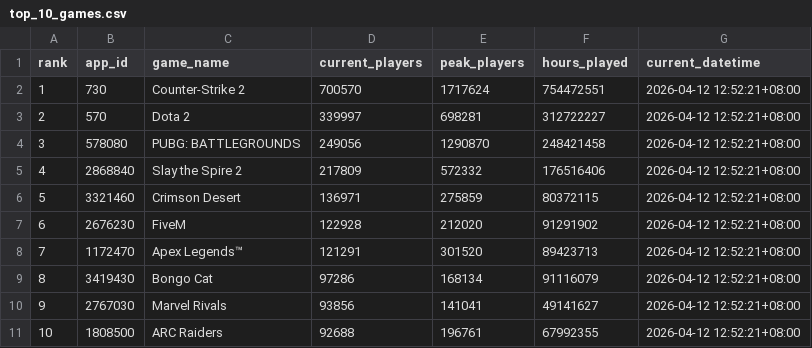
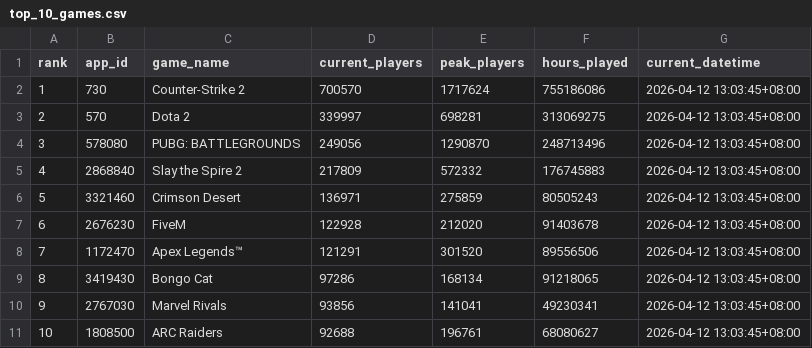
Before and after one commit to christiane-bacani/steam-charts-tracker, a CSV file: data/output/top_10_games.csv, drawn as a sheet.

Commit message:
Update the content of the transformed dataset

```diff
--- a/data/output/top_10_games.csv
+++ b/data/output/top_10_games.csv
@@ -1,11 +1,11 @@
 rank,app_id,game_name,current_players,peak_players,hours_played,current_datetime
-1,730,Counter-Strike 2,700570,1717624,754472551,2026-04-12 12:52:21+08:00
-2,570,Dota 2,339997,698281,312722227,2026-04-12 12:52:21+08:00
-3,578080,PUBG: BATTLEGROUNDS,249056,1290870,248421458,2026-04-12 12:52:21+08:00
-4,2868840,Slay the Spire 2,217809,572332,176516406,2026-04-12 12:52:21+08:00
-5,3321460,Crimson Desert,136971,275859,80372115,2026-04-12 12:52:21+08:00
-6,2676230,FiveM,122928,212020,91291902,2026-04-12 12:52:21+08:00
-7,1172470,Apex Legends™,121291,301520,89423713,2026-04-12 12:52:21+08:00
-8,3419430,Bongo Cat,97286,168134,91116079,2026-04-12 12:52:21+08:00
-9,2767030,Marvel Rivals,93856,141041,49141627,2026-04-12 12:52:21+08:00
-10,1808500,ARC Raiders,92688,196761,67992355,2026-04-12 12:52:21+08:00
+1,730,Counter-Strike 2,700570,1717624,755186086,2026-04-12 13:03:45+08:00
+2,570,Dota 2,339997,698281,313069275,2026-04-12 13:03:45+08:00
+3,578080,PUBG: BATTLEGROUNDS,249056,1290870,248713496,2026-04-12 13:03:45+08:00
+4,2868840,Slay the Spire 2,217809,572332,176745883,2026-04-12 13:03:45+08:00
+5,3321460,Crimson Desert,136971,275859,80505243,2026-04-12 13:03:45+08:00
+6,2676230,FiveM,122928,212020,91403678,2026-04-12 13:03:45+08:00
+7,1172470,Apex Legends™,121291,301520,89556506,2026-04-12 13:03:45+08:00
+8,3419430,Bongo Cat,97286,168134,91218065,2026-04-12 13:03:45+08:00
+9,2767030,Marvel Rivals,93856,141041,49230341,2026-04-12 13:03:45+08:00
+10,1808500,ARC Raiders,92688,196761,68080627,2026-04-12 13:03:45+08:00
```
Also changed, not shown: data/output/top_10_games_stats_overview.csv, data/output/top_10_records.csv, 2 other files.
